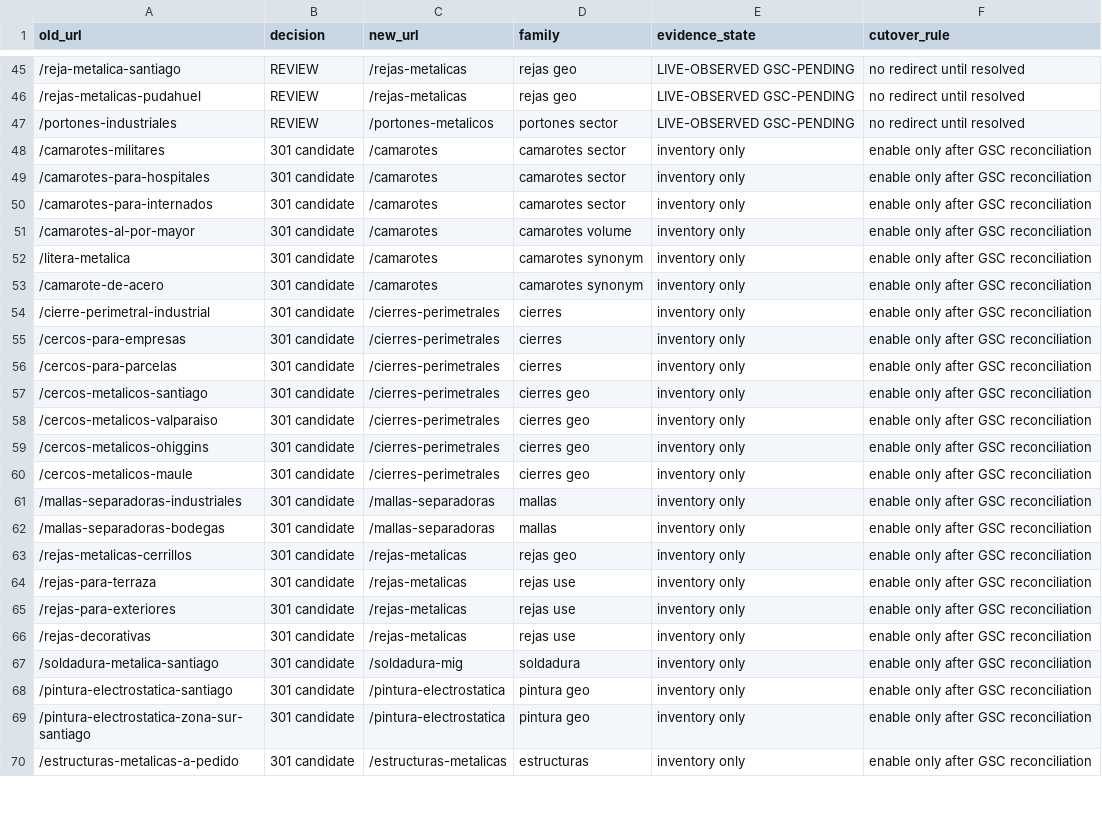
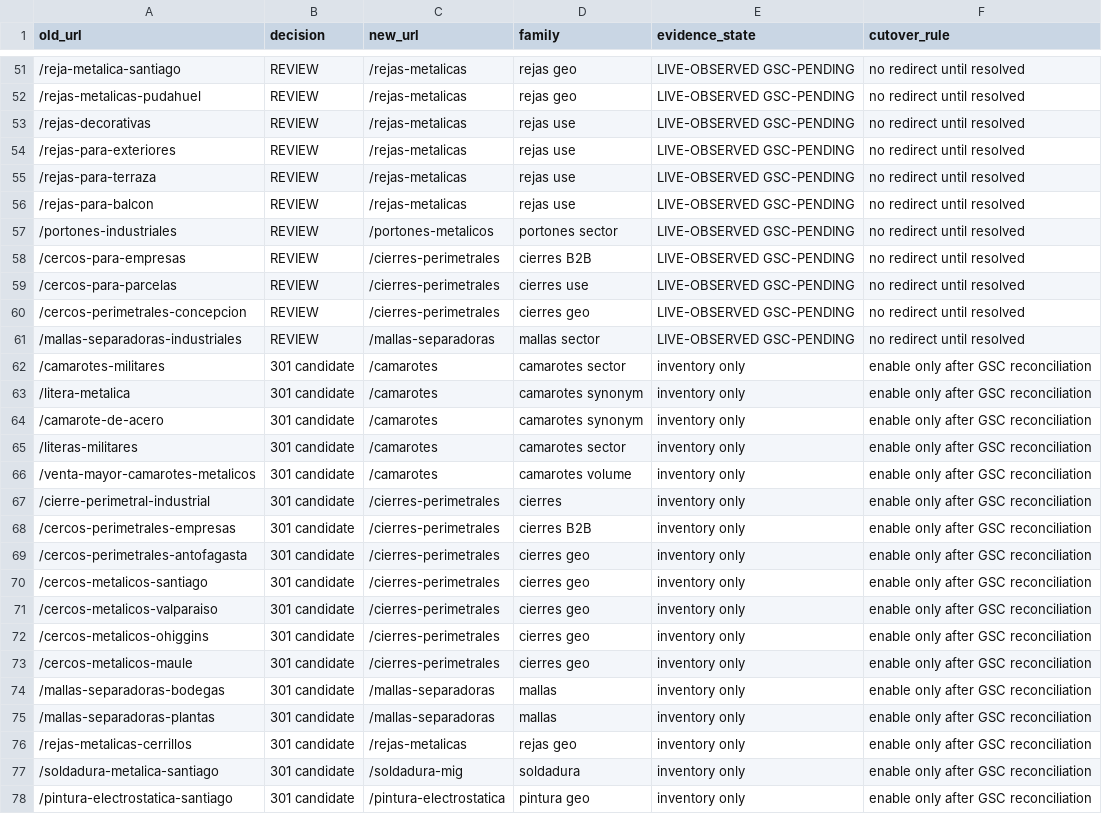
Before and after one commit to FelipeValgreen/v2, a CSV file: docs/SEO_MIGRATION_MATRIX.csv, drawn as a sheet; only a part is shown, gaps mark what is left out; the shorter side is filled out with more unchanged rows; the diff covers the shown part only.

Commit message:
seo: synchronize migration matrix with 36 GSC-pending URLs

```diff
--- a/docs/SEO_MIGRATION_MATRIX.csv
+++ b/docs/SEO_MIGRATION_MATRIX.csv
@@ -46,12 +52,19 @@ old_url,decision,new_url,family,evidence_state,cutover_rule
 /rejas-metalicas-pudahuel,REVIEW,/rejas-metalicas,rejas geo,LIVE-OBSERVED GSC-PENDING,no redirect until resolved
+/rejas-decorativas,REVIEW,/rejas-metalicas,rejas use,LIVE-OBSERVED GSC-PENDING,no redirect until resolved
+/rejas-para-exteriores,REVIEW,/rejas-metalicas,rejas use,LIVE-OBSERVED GSC-PENDING,no redirect until resolved
+/rejas-para-terraza,REVIEW,/rejas-metalicas,rejas use,LIVE-OBSERVED GSC-PENDING,no redirect until resolved
+/rejas-para-balcon,REVIEW,/rejas-metalicas,rejas use,LIVE-OBSERVED GSC-PENDING,no redirect until resolved
 /portones-industriales,REVIEW,/portones-metalicos,portones sector,LIVE-OBSERVED GSC-PENDING,no redirect until resolved
+/cercos-para-empresas,REVIEW,/cierres-perimetrales,cierres B2B,LIVE-OBSERVED GSC-PENDING,no redirect until resolved
+/cercos-para-parcelas,REVIEW,/cierres-perimetrales,cierres use,LIVE-OBSERVED GSC-PENDING,no redirect until resolved
+/cercos-perimetrales-concepcion,REVIEW,/cierres-perimetrales,cierres geo,LIVE-OBSERVED GSC-PENDING,no redirect until resolved
+/mallas-separadoras-industriales,REVIEW,/mallas-separadoras,mallas sector,LIVE-OBSERVED GSC-PENDING,no redirect until resolved
 /camarotes-militares,301 candidate,/camarotes,camarotes sector,inventory only,enable only after GSC reconciliation
-/camarotes-para-hospitales,301 candidate,/camarotes,camarotes sector,inventory only,enable only after GSC reconciliation
-/camarotes-para-internados,301 candidate,/camarotes,camarotes sector,inventory only,enable only after GSC reconciliation
-/camarotes-al-por-mayor,301 candidate,/camarotes,camarotes volume,inventory only,enable only after GSC reconciliation
 /litera-metalica,301 candidate,/camarotes,camarotes synonym,inventory only,enable only after GSC reconciliation
 /camarote-de-acero,301 candidate,/camarotes,camarotes synonym,inventory only,enable only after GSC reconciliation
+/literas-militares,301 candidate,/camarotes,camarotes sector,inventory only,enable only after GSC reconciliation
+/venta-mayor-camarotes-metalicos,301 candidate,/camarotes,camarotes volume,inventory only,enable only after GSC reconciliation
 /cierre-perimetral-industrial,301 candidate,/cierres-perimetrales,cierres,inventory only,enable only after GSC reconciliation
-/cercos-para-empresas,301 candidate,/cierres-perimetrales,cierres,inventory only,enable only after GSC reconciliation
-/cercos-para-parcelas,301 candidate,/cierres-perimetrales,cierres,inventory only,enable only after GSC reconciliation
+/cercos-perimetrales-empresas,301 candidate,/cierres-perimetrales,cierres B2B,inventory only,enable only after GSC reconciliation
+/cercos-perimetrales-antofagasta,301 candidate,/cierres-perimetrales,cierres geo,inventory only,enable only after GSC reconciliation
 /cercos-metalicos-santiago,301 candidate,/cierres-perimetrales,cierres geo,inventory only,enable only after GSC reconciliation
@@ -60,8 +73,5 @@ old_url,decision,new_url,family,evidence_state,cutover_rule
 /cercos-metalicos-maule,301 candidate,/cierres-perimetrales,cierres geo,inventory only,enable only after GSC reconciliation
-/mallas-separadoras-industriales,301 candidate,/mallas-separadoras,mallas,inventory only,enable only after GSC reconciliation
 /mallas-separadoras-bodegas,301 candidate,/mallas-separadoras,mallas,inventory only,enable only after GSC reconciliation
+/mallas-separadoras-plantas,301 candidate,/mallas-separadoras,mallas,inventory only,enable only after GSC reconciliation
 /rejas-metalicas-cerrillos,301 candidate,/rejas-metalicas,rejas geo,inventory only,enable only after GSC reconciliation
-/rejas-para-terraza,301 candidate,/rejas-metalicas,rejas use,inventory only,enable only after GSC reconciliation
-/rejas-para-exteriores,301 candidate,/rejas-metalicas,rejas use,inventory only,enable only after GSC reconciliation
-/rejas-decorativas,301 candidate,/rejas-metalicas,rejas use,inventory only,enable only after GSC reconciliation
 /soldadura-metalica-santiago,301 candidate,/soldadura-mig,soldadura,inventory only,enable only after GSC reconciliation
```
Also changed, not shown: 6 added rows and 4 edited cells elsewhere in this file.
